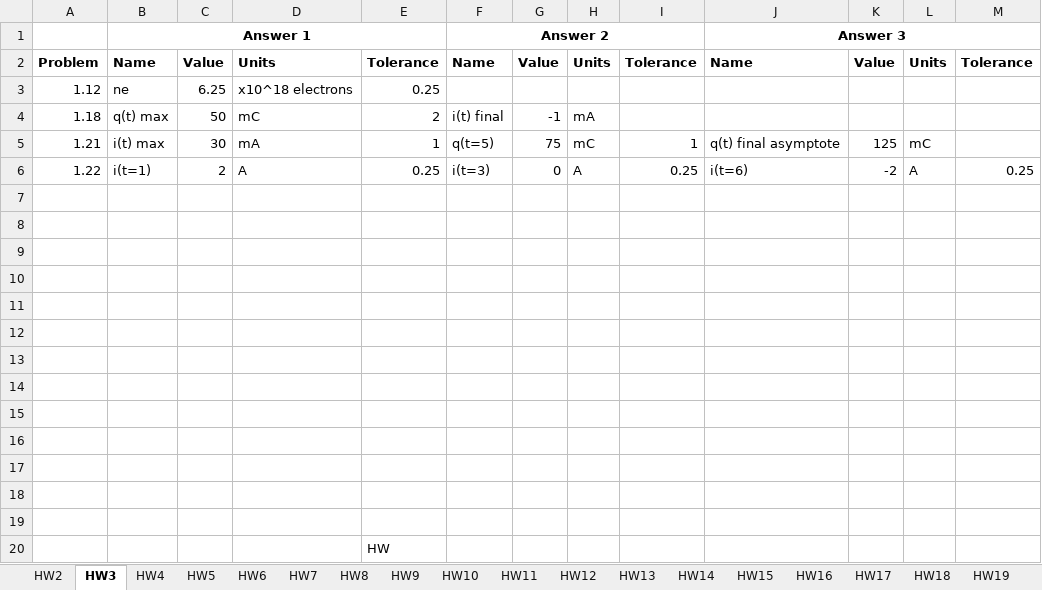
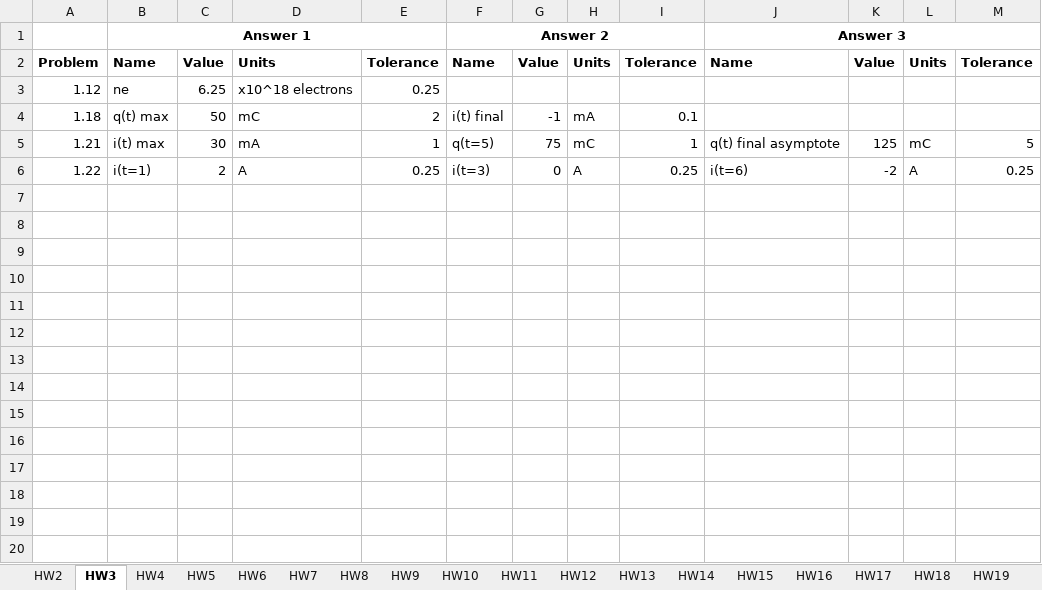
Before and after one commit to lkeithr/elee201_hw_checker, an Excel workbook: elee201_hw_answers_complete.xlsx, sheet HW3, drawn as a sheet; values as stored, in another font and other column widths than the file's, no borders; the diff names each change by its address in the sheet, - before the commit and + after, or states it on an @@ line.

Commit message:
Add files via upload
Added tolerances to HW3, they were missing

```diff
--- a/elee201_hw_answers_complete.xlsx (sheet HW3)
+++ b/elee201_hw_answers_complete.xlsx (sheet HW3)
-I4: (empty)
+I4: 0.1
-M5: (empty)
+M5: 5
-row 7: (empty)
-row 8: (empty)
-row 9: (empty)
-row 10: (empty)
-row 11: (empty)
-row 12: (empty)
-row 13: (empty)
-row 14: (empty)
-row 15: (empty)
-row 16: (empty)
-row 17: (empty)
-row 18: (empty)
-row 19: (empty)
-row 20:  |  |  |  | HW
```
